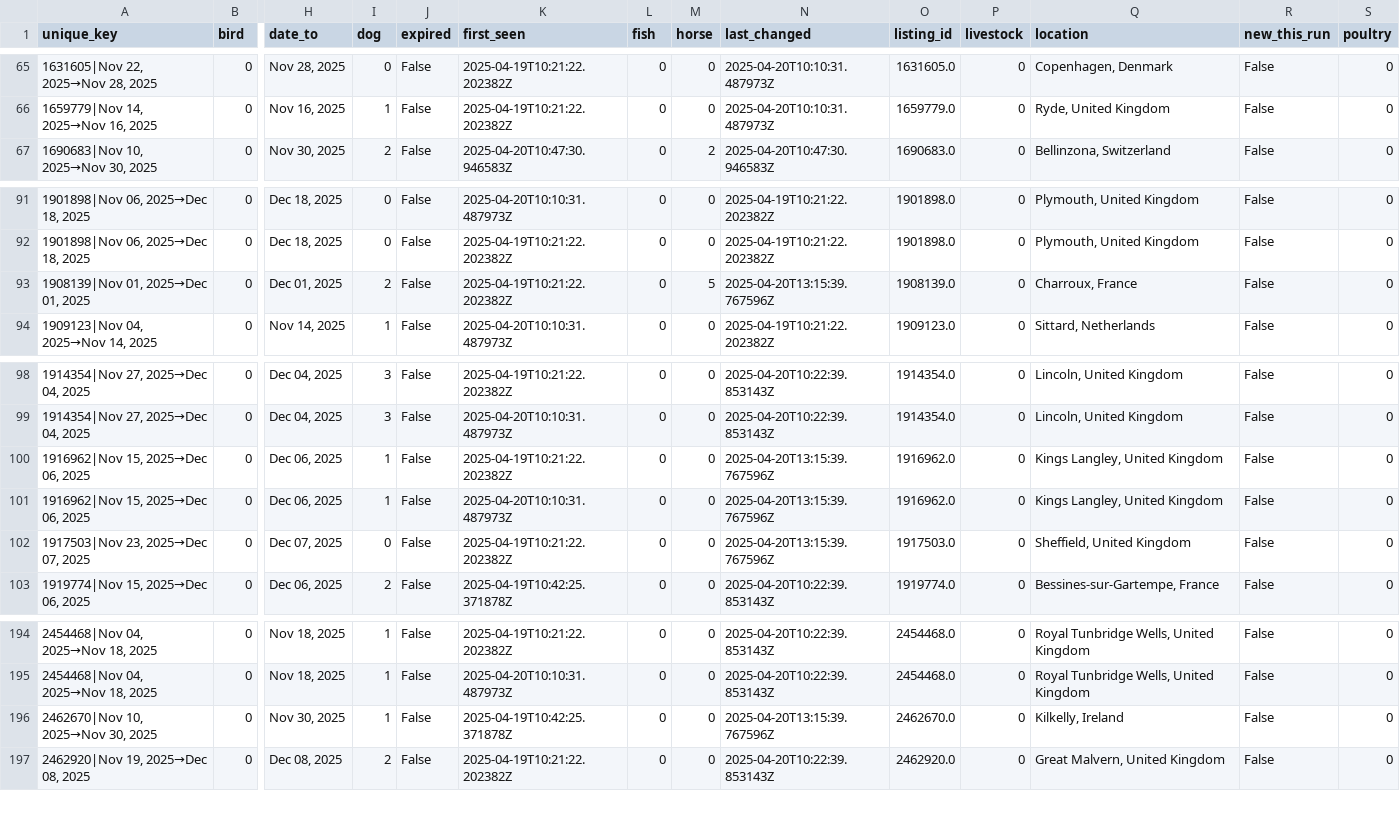
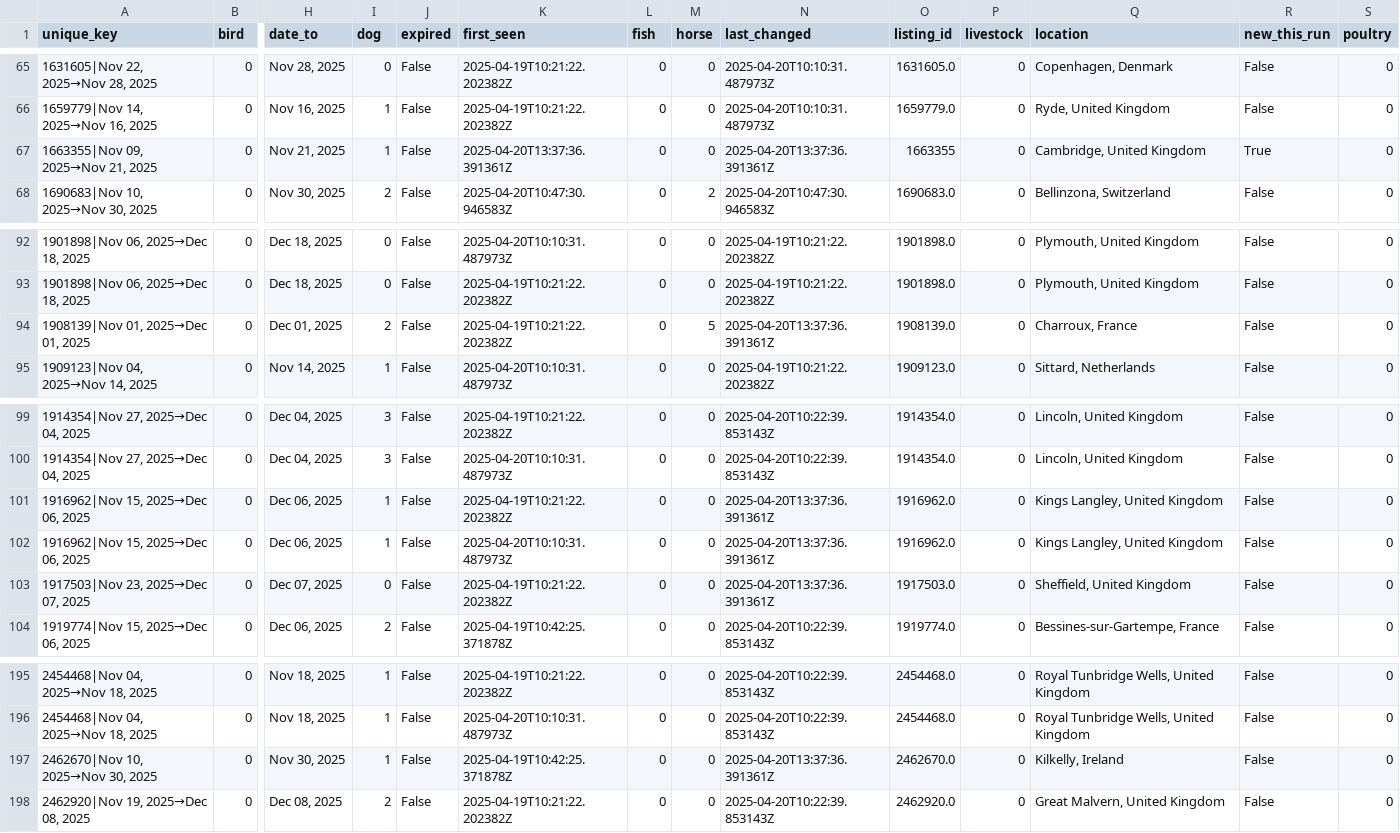
Before and after one commit to Owen-Graham/TrustHouseSittersAlerts, a CSV file: sits.csv, drawn as a sheet; only a part is shown, gaps mark what is left out; addresses are those after the commit; rows hold the shown columns only; the diff names each change by its address in the sheet, - before the commit and + after, or states it on an @@ line.

```diff
--- a/sits.csv
+++ b/sits.csv
+row 67: 1663355|Nov 09, 2025→Nov 21, 2025 | 0 | Nov 21, 2025 | 1 | False | 2025-04-20T13:37:36.391361Z | 0 | 0 | 2025-04-20T13:37:36.391361Z | 1663355 | 0 | Cambridge, United Kingdom | True | 0
-N94 (last_changed): 2025-04-20T13:15:39.767596Z
+N94 (last_changed): 2025-04-20T13:37:36.391361Z
-N101:N103 (last_changed): 2025-04-20T13:15:39.767596Z
+N101:N103 (last_changed): 2025-04-20T13:37:36.391361Z
-N197 (last_changed): 2025-04-20T13:15:39.767596Z
+N197 (last_changed): 2025-04-20T13:37:36.391361Z
```
Also changed, not shown: 1 other file.
